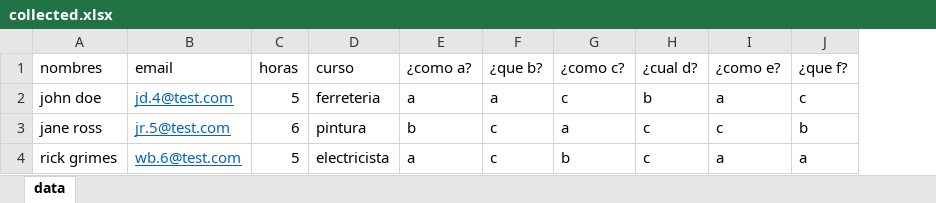
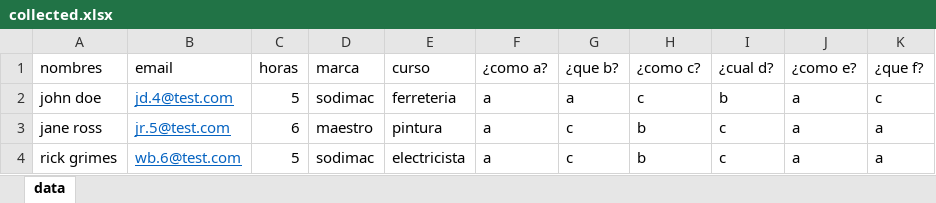
Before and after one commit to hctr666/pdf-docs-generator, an Excel workbook: collected.xlsx, sheet data, drawn as a sheet; values as stored, in another font and other column widths than the file's, no borders; addresses are those after the commit; the diff names each change by its address in the sheet, - before the commit and + after, or states it on an @@ line.

```diff
--- a/collected.xlsx (sheet data)
+++ b/collected.xlsx (sheet data)
+column D (marca), rows 2-4: sodimac | maestro | sodimac
-F3 (¿como a?): b
+F3 (¿como a?): a
-H3 (¿como c?): a
+H3 (¿como c?): b
-J3 (¿como e?): c
+J3 (¿como e?): a
-K3 (¿que f?): b
+K3 (¿que f?): a
```
Also changed, not shown: 5 other files.
